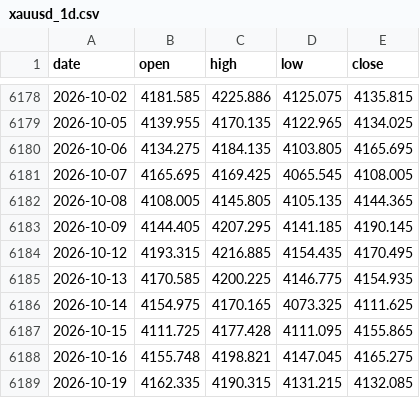
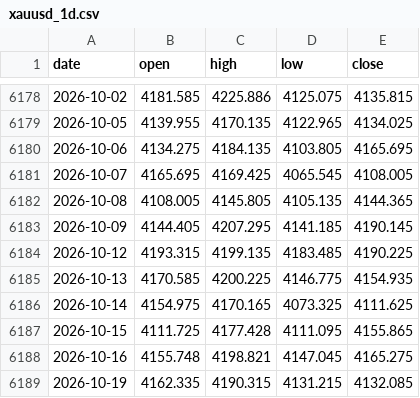
Before and after one commit to AnasKhan2581-star/SmartMoneyBOS, a CSV file: data/xauusd_1d.csv, drawn as a sheet; only a part is shown, gaps mark what is left out.

```diff
--- a/data/xauusd_1d.csv
+++ b/data/xauusd_1d.csv
@@ -6183,3 +6183,3 @@ date,open,high,low,close
 2026-10-09,4144.405,4207.295,4141.185,4190.145
-2026-10-12,4193.315,4216.885,4154.435,4170.495
+2026-10-12,4193.315,4199.135,4183.485,4190.225
 2026-10-13,4170.585,4200.225,4146.775,4154.935
```
